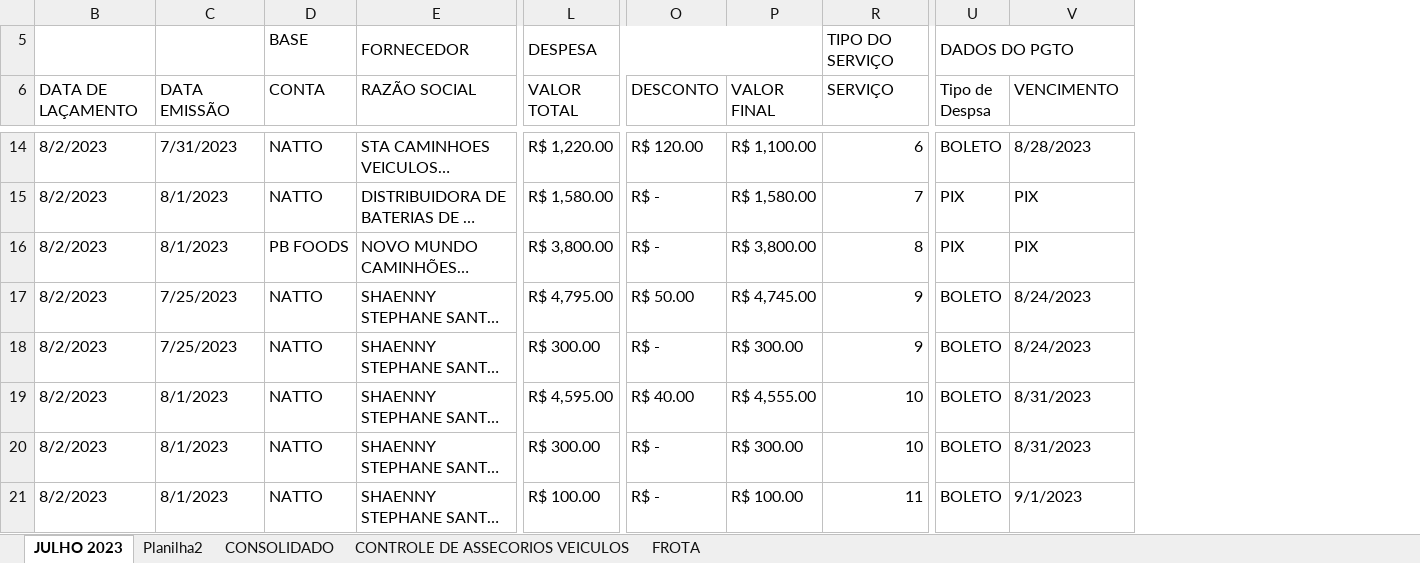
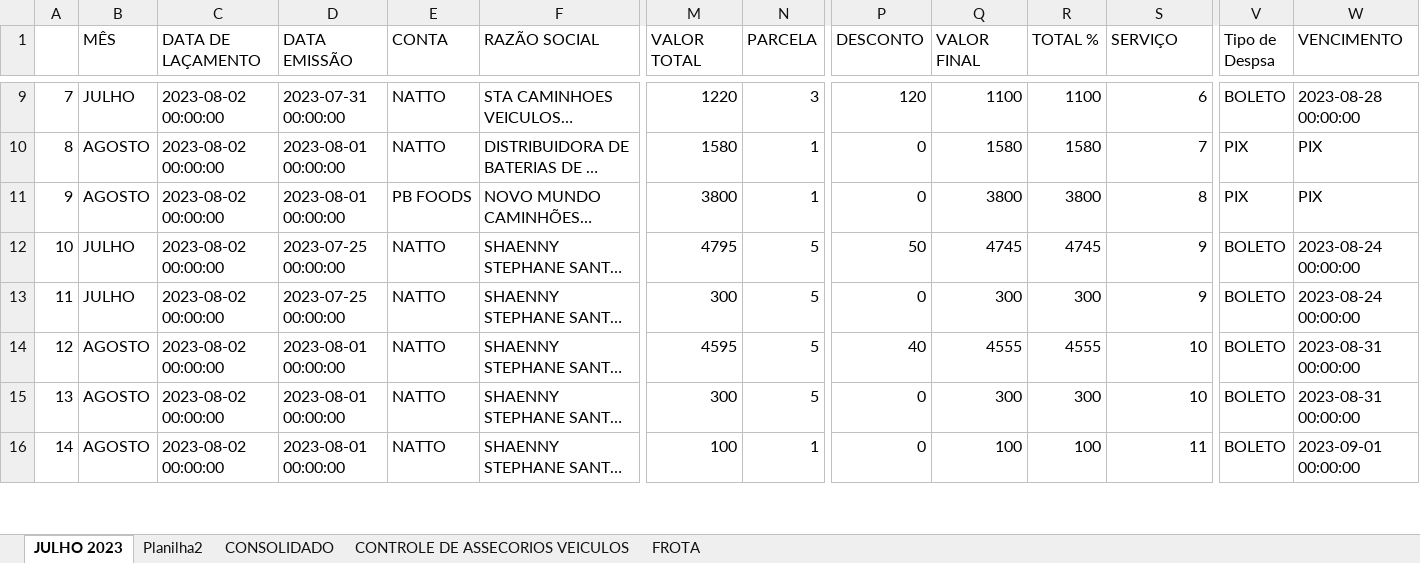
Before and after one commit to nivea-dantas/xml_to_pandas, an Excel workbook: manutencao_frota_2023.xlsx, sheet JULHO 2023, drawn as a sheet; only a part is shown, gaps mark what is left out; long unchanged cells end in …; values as stored, in another font and other column widths than the file's, no cell formats; charts and pictures not drawn; removed rows and columns are numbered as before the commit, all else as after; rows hold the shown columns only; the diff covers the shown part only; the diff names each change by its address in the sheet, - before the commit and + after, or states it on an @@ line.

```diff
--- a/manutencao_frota_2023.xlsx (sheet JULHO 2023)
+++ b/manutencao_frota_2023.xlsx (sheet JULHO 2023)
@@ column A unhidden, rows 9-16: 7 | 8 | 9 | 10 | 11 | 12 | 13 | 14 @@
+column B (MÊS), rows 9-16: JULHO | AGOSTO | AGOSTO | JULHO | JULHO | AGOSTO | AGOSTO | AGOSTO
+column N (PARCELA), rows 9-16: 3 | 1 | 1 | 5 | 5 | 5 | 5 | 1
+column R (TOTAL %), rows 9-16: 1100 | 1580 | 3800 | 4745 | 300 | 4555 | 300 | 100
-row 5:  |  | BASE | FORNECEDOR | DESPESA |  |  | TIPO DO SERVIÇO | DADOS DO PGTO
-C9:C16 (DATA DE LAÇAMENTO): 8/2/2023
+C9:C16 (DATA DE LAÇAMENTO): 2023-08-02 00:00:00
-D9 (DATA EMISSÃO): 7/31/2023
+D9 (DATA EMISSÃO): 2023-07-31 00:00:00
-M9 (VALOR TOTAL): R$ 1,220.00
+M9 (VALOR TOTAL): 1220
-P9 (DESCONTO): R$ 120.00
+P9 (DESCONTO): 120
-Q9 (VALOR FINAL): R$ 1,100.00
+Q9 (VALOR FINAL): 1100
-W9 (VENCIMENTO): 8/28/2023
+W9 (VENCIMENTO): 2023-08-28 00:00:00
-D10:D11 (DATA EMISSÃO): 8/1/2023
+D10:D11 (DATA EMISSÃO): 2023-08-01 00:00:00
-M10 (VALOR TOTAL): R$ 1,580.00
+M10 (VALOR TOTAL): 1580
-P10:P11 (DESCONTO): R$ -
+P10:P11 (DESCONTO): 0
-Q10 (VALOR FINAL): R$ 1,580.00
+Q10 (VALOR FINAL): 1580
-M11 (VALOR TOTAL): R$ 3,800.00
+M11 (VALOR TOTAL): 3800
-Q11 (VALOR FINAL): R$ 3,800.00
+Q11 (VALOR FINAL): 3800
-D12:D13 (DATA EMISSÃO): 7/25/2023
+D12:D13 (DATA EMISSÃO): 2023-07-25 00:00:00
-M12 (VALOR TOTAL): R$ 4,795.00
+M12 (VALOR TOTAL): 4795
-P12 (DESCONTO): R$ 50.00
+P12 (DESCONTO): 50
-Q12 (VALOR FINAL): R$ 4,745.00
+Q12 (VALOR FINAL): 4745
-W12:W13 (VENCIMENTO): 8/24/2023
+W12:W13 (VENCIMENTO): 2023-08-24 00:00:00
-M13 (VALOR TOTAL): R$ 300.00
+M13 (VALOR TOTAL): 300
-P13 (DESCONTO): R$ -
+P13 (DESCONTO): 0
-Q13 (VALOR FINAL): R$ 300.00
+Q13 (VALOR FINAL): 300
-D14:D16 (DATA EMISSÃO): 8/1/2023
+D14:D16 (DATA EMISSÃO): 2023-08-01 00:00:00
-M14 (VALOR TOTAL): R$ 4,595.00
+M14 (VALOR TOTAL): 4595
-P14 (DESCONTO): R$ 40.00
+P14 (DESCONTO): 40
-Q14 (VALOR FINAL): R$ 4,555.00
+Q14 (VALOR FINAL): 4555
-W14:W15 (VENCIMENTO): 8/31/2023
+W14:W15 (VENCIMENTO): 2023-08-31 00:00:00
-M15 (VALOR TOTAL): R$ 300.00
+M15 (VALOR TOTAL): 300
-P15:P16 (DESCONTO): R$ -
+P15:P16 (DESCONTO): 0
-Q15 (VALOR FINAL): R$ 300.00
+Q15 (VALOR FINAL): 300
-M16 (VALOR TOTAL): R$ 100.00
+M16 (VALOR TOTAL): 100
-Q16 (VALOR FINAL): R$ 100.00
+Q16 (VALOR FINAL): 100
-W16 (VENCIMENTO): 9/1/2023
+W16 (VENCIMENTO): 2023-09-01 00:00:00
```
Also changed, not shown: 911 edited cells elsewhere in this sheet, sheet Planilha2, sheet CONSOLIDADO, cell formats, formulas that keep their value, hidden cells, charts or pictures, 2 other files.
